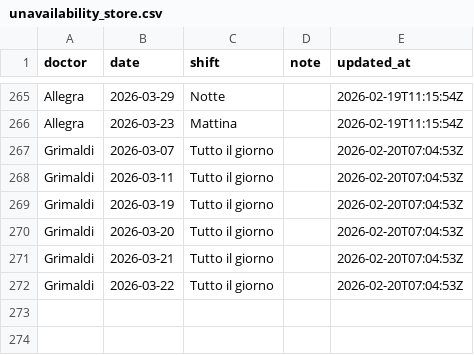
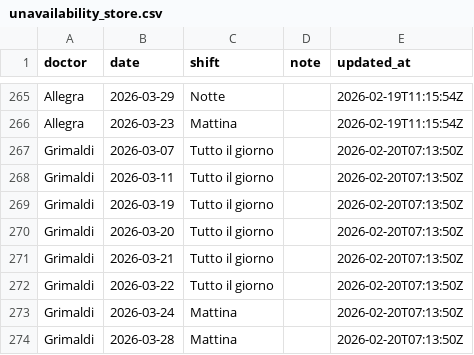
Before and after one commit to rlicordari/Turni-ind, a CSV file: unavailability_store.csv, drawn as a sheet; only a part is shown, gaps mark what is left out.

Commit message:
Update unavailability: Grimaldi (2026-02-20T07:13:50Z)

```diff
--- a/unavailability_store.csv
+++ b/unavailability_store.csv
@@ -266,7 +266,9 @@ Allegra,2026-03-29,Notte,,2026-02-19T11:15:54Z
 Allegra,2026-03-23,Mattina,,2026-02-19T11:15:54Z
-Grimaldi,2026-03-07,Tutto il giorno,,2026-02-20T07:04:53Z
-Grimaldi,2026-03-11,Tutto il giorno,,2026-02-20T07:04:53Z
-Grimaldi,2026-03-19,Tutto il giorno,,2026-02-20T07:04:53Z
-Grimaldi,2026-03-20,Tutto il giorno,,2026-02-20T07:04:53Z
-Grimaldi,2026-03-21,Tutto il giorno,,2026-02-20T07:04:53Z
-Grimaldi,2026-03-22,Tutto il giorno,,2026-02-20T07:04:53Z
+Grimaldi,2026-03-07,Tutto il giorno,,2026-02-20T07:13:50Z
+Grimaldi,2026-03-11,Tutto il giorno,,2026-02-20T07:13:50Z
+Grimaldi,2026-03-19,Tutto il giorno,,2026-02-20T07:13:50Z
+Grimaldi,2026-03-20,Tutto il giorno,,2026-02-20T07:13:50Z
+Grimaldi,2026-03-21,Tutto il giorno,,2026-02-20T07:13:50Z
+Grimaldi,2026-03-22,Tutto il giorno,,2026-02-20T07:13:50Z
+Grimaldi,2026-03-24,Mattina,,2026-02-20T07:13:50Z
+Grimaldi,2026-03-28,Mattina,,2026-02-20T07:13:50Z
```
